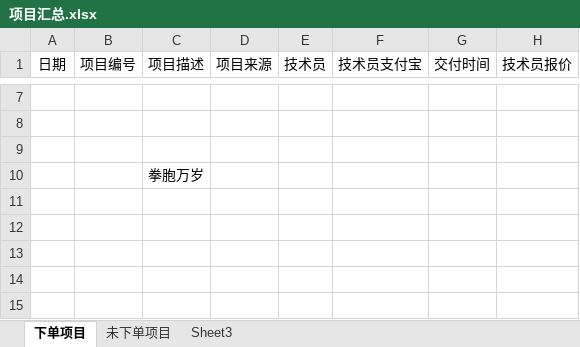
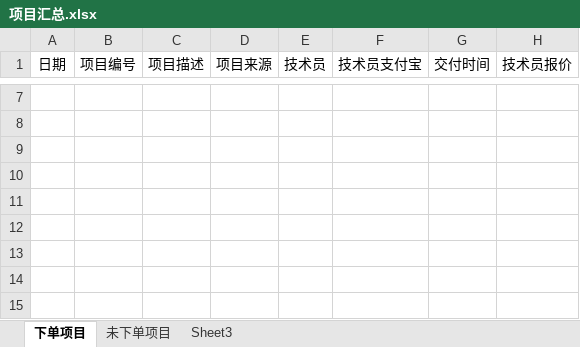
Before and after one commit to wsl4638886/fistbrother, an Excel workbook: 项目汇总.xlsx, sheet 下单项目, drawn as a sheet; only a part is shown, gaps mark what is left out; values as stored, in another font and other column widths than the file's, no borders; the diff names each change by its address in the sheet, - before the commit and + after, or states it on an @@ line.

```diff
--- a/项目汇总.xlsx (sheet 下单项目)
+++ b/项目汇总.xlsx (sheet 下单项目)
-C10 (项目描述): 拳胞万岁
+C10 (项目描述): (empty)
```
Also changed, not shown: 2 other files.
